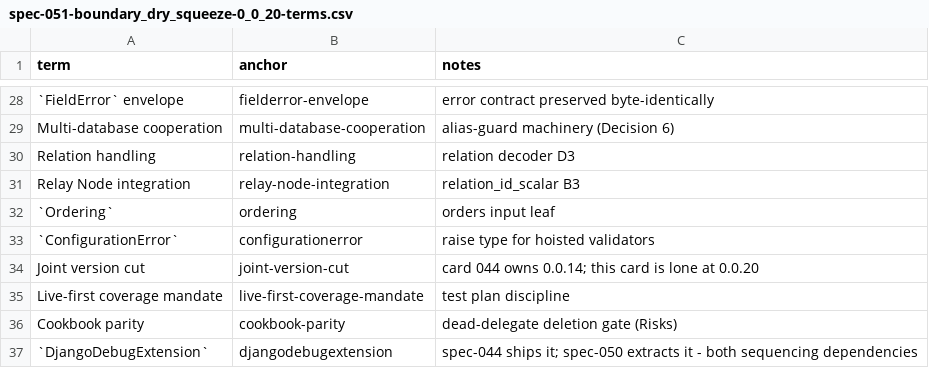
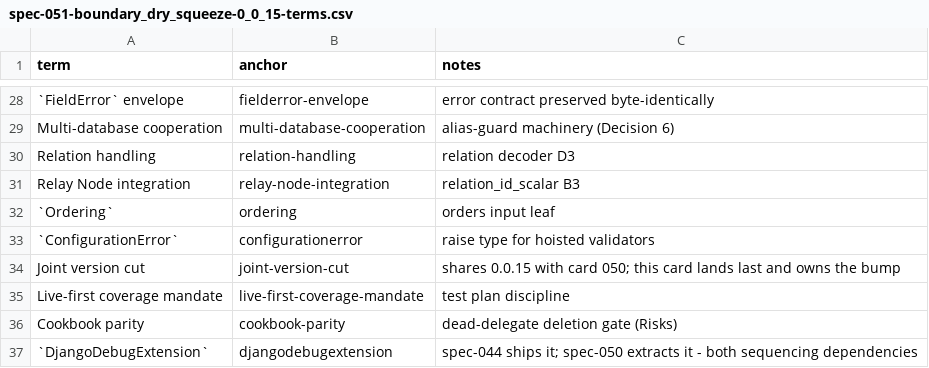
Before and after one commit to riodw/django-strawberry-framework, a CSV file: docs/SPECS/appx/spec-051-boundary_dry_squeeze-0_0_15-terms.csv (was docs/SPECS/appx/spec-051-boundary_dry_squeeze-0_0_20-terms.csv), drawn as a sheet; only a part is shown, gaps mark what is left out.

```diff
--- a/docs/SPECS/appx/spec-051-boundary_dry_squeeze-0_0_20-terms.csv
+++ b/docs/SPECS/appx/spec-051-boundary_dry_squeeze-0_0_15-terms.csv
@@ -33,3 +33,3 @@ Relay Node integration,relay-node-integration,relation_id_scalar B3
 `ConfigurationError`,configurationerror,raise type for hoisted validators
-Joint version cut,joint-version-cut,card 044 owns 0.0.14; this card is lone at 0.0.20
+Joint version cut,joint-version-cut,shares 0.0.15 with card 050; this card lands last and owns the bump
 Live-first coverage mandate,live-first-coverage-mandate,test plan discipline
```
Also changed, not shown: docs/SPECS/appx/spec-050-debug_extraction-0_0_15-terms.csv, 11 other files.
